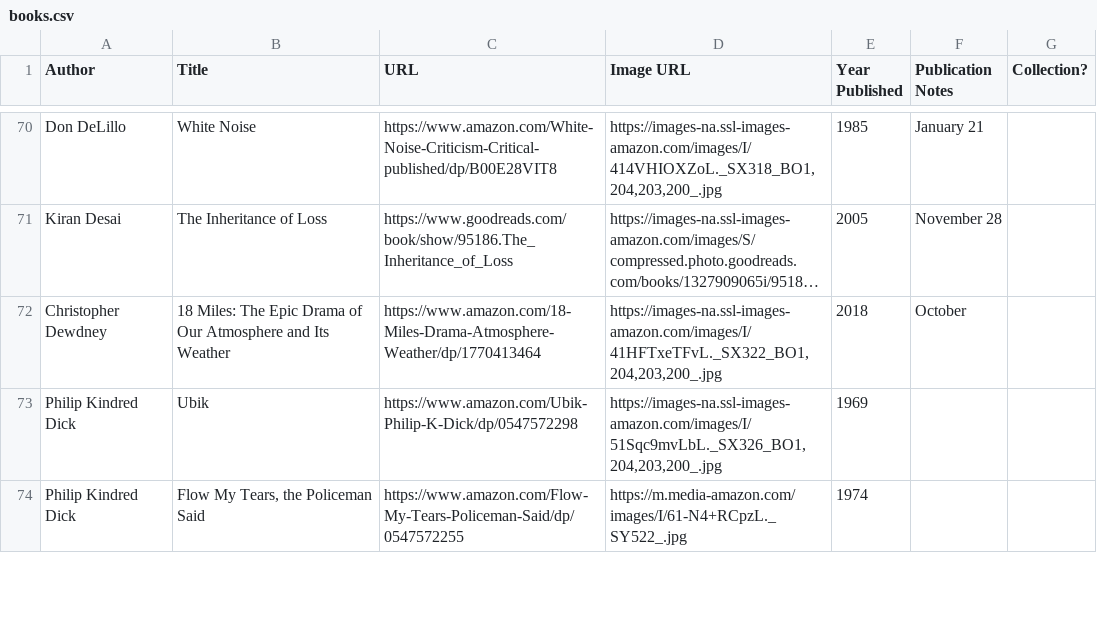
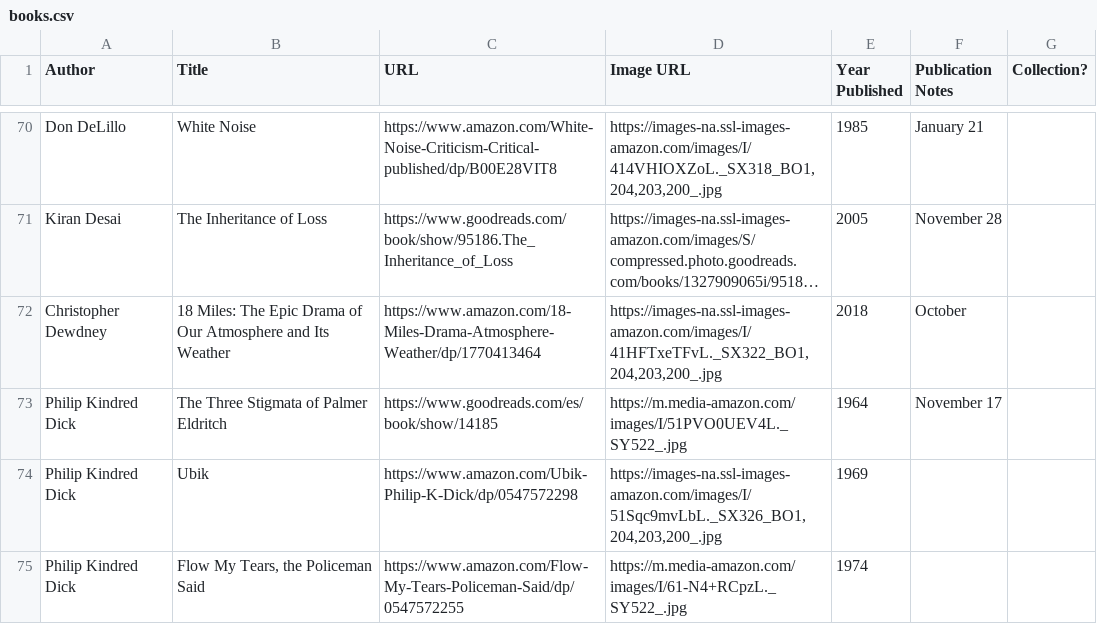
Before and after one commit to eio/books, a CSV file: data/books.csv, drawn as a sheet; only a part is shown, gaps mark what is left out; long unchanged cells end in …; the diff names each change by its address in the sheet, - before the commit and + after, or states it on an @@ line.

Commit message:
The Three Stigmata of Palmer Eldritch by Philip K Dick

```diff
--- a/data/books.csv
+++ b/data/books.csv
+row 73: Philip Kindred Dick | The Three Stigmata of Palmer Eldritch | https://www.goodreads.com/es/book/show/14185 | https://m.media-amazon.com/images/I/51PVO0UEV4L._SY522_.jpg | 1964 | November 17
```
Also changed, not shown: 1 other file.
